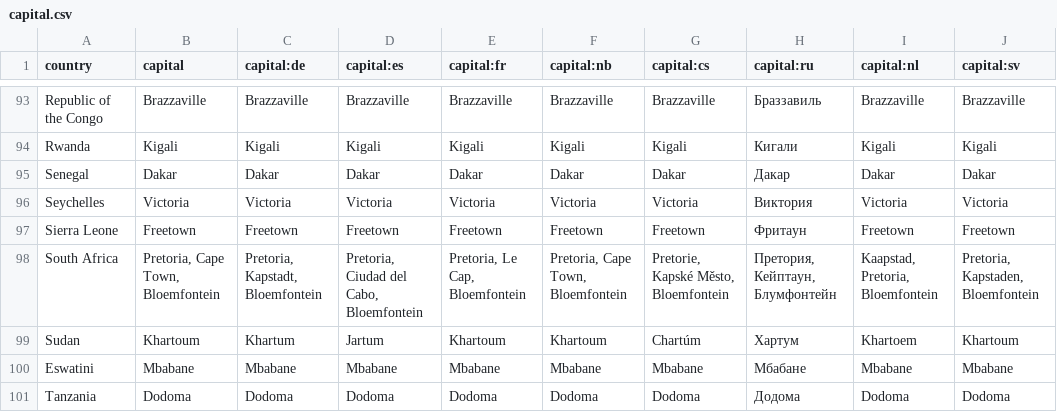
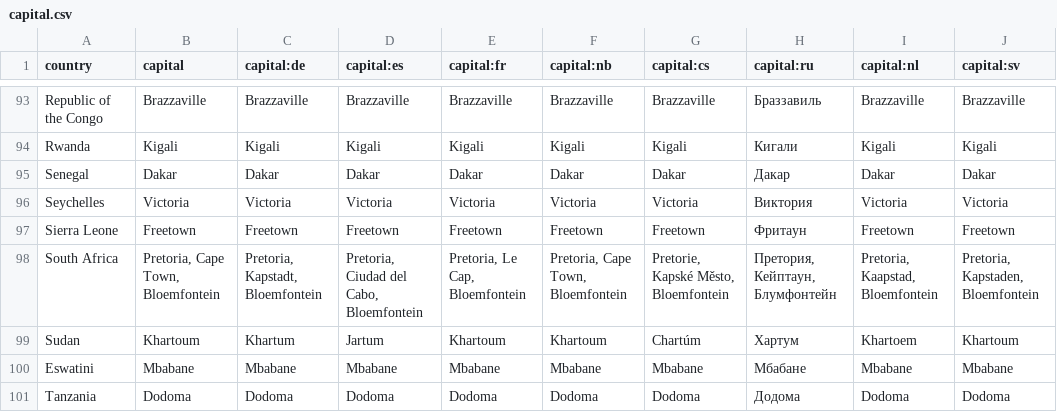
Before and after one commit to anki-geo/ultimate-geography, a CSV file: src/data/capital.csv, drawn as a sheet; only a part is shown, gaps mark what is left out.

Commit message:
Re-order capitals of South Africa in Dutch
... to match order in other languages and on Dutch Wikipedia : https://nl.wikipedia.org/wiki/Zuid-Afrika

```diff
--- a/src/data/capital.csv
+++ b/src/data/capital.csv
@@ -97,3 +97,3 @@ Seychelles,Victoria,Victoria,Victoria,Victoria,Victoria,Victoria,Виктори
 Sierra Leone,Freetown,Freetown,Freetown,Freetown,Freetown,Freetown,Фритаун,Freetown,Freetown
-South Africa,"Pretoria, Cape Town, Bloemfontein","Pretoria, Kapstadt, Bloemfontein","Pretoria, Ciudad del Cabo, Bloemfontein","Pretoria, Le Cap, Bloemfontein","Pretoria, Cape Town, Bloemfontein","Pretorie, Kapské Město, Bloemfontein","Претория, Кейптаун, Блумфонтейн","Kaapstad, Pretoria, Bloemfontein","Pretoria, Kapstaden, Bloemfontein"
+South Africa,"Pretoria, Cape Town, Bloemfontein","Pretoria, Kapstadt, Bloemfontein","Pretoria, Ciudad del Cabo, Bloemfontein","Pretoria, Le Cap, Bloemfontein","Pretoria, Cape Town, Bloemfontein","Pretorie, Kapské Město, Bloemfontein","Претория, Кейптаун, Блумфонтейн","Pretoria, Kaapstad, Bloemfontein","Pretoria, Kapstaden, Bloemfontein"
 Sudan,Khartoum,Khartum,Jartum,Khartoum,Khartoum,Chartúm,Хартум,Khartoem,Khartoum
```
